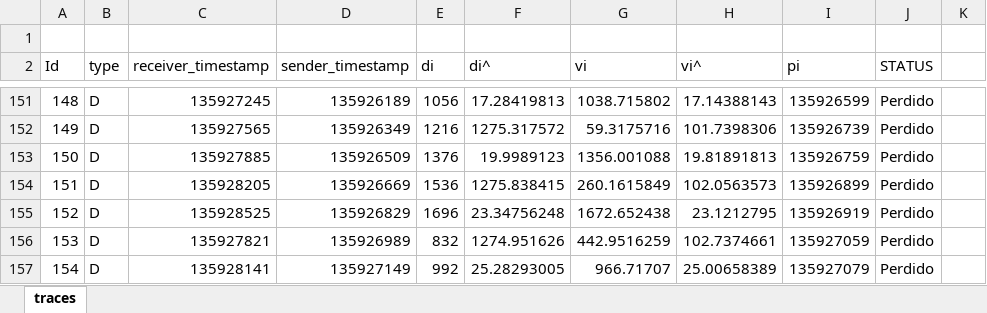
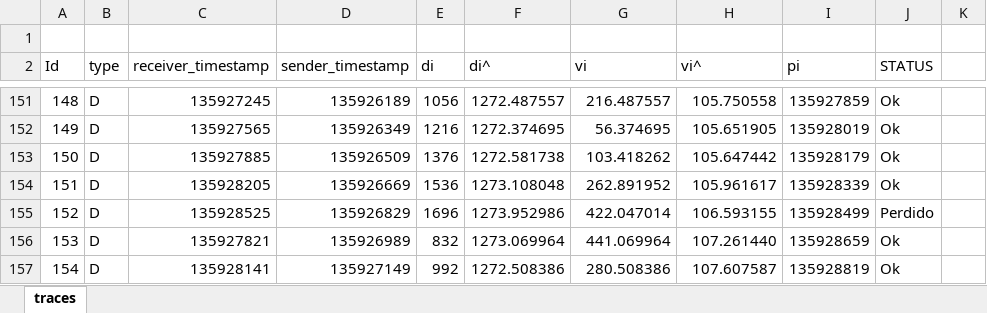
Before and after one commit to jpbandeira/adaptive-reproduction-delay-algorithm, an Excel workbook: traces.xlsx, sheet traces, drawn as a sheet; only a part is shown, gaps mark what is left out; values as stored, in another font and other column widths than the file's, no borders; the diff covers the shown part only; the diff names each change by its address in the sheet, - before the commit and + after, or states it on an @@ line.

```diff
--- a/traces.xlsx (sheet traces)
+++ b/traces.xlsx (sheet traces)
-F151 (di^): 17.28419813
+F151 (di^): 1272.487557
-G151 (vi): 1038.715802
+G151 (vi): 216.487557
-H151 (vi^): 17.14388143
+H151 (vi^): 105.750558
-I151 (pi): 135926599
+I151 (pi): 135927859
-J151:J154 (STATUS): Perdido
+J151:J154 (STATUS): Ok
-F152 (di^): 1275.317572
+F152 (di^): 1272.374695
-G152 (vi): 59.3175716
+G152 (vi): 56.374695
-H152 (vi^): 101.7398306
+H152 (vi^): 105.651905
-I152 (pi): 135926739
+I152 (pi): 135928019
-F153 (di^): 19.9989123
+F153 (di^): 1272.581738
-G153 (vi): 1356.001088
+G153 (vi): 103.418262
-H153 (vi^): 19.81891813
+H153 (vi^): 105.647442
-I153 (pi): 135926759
+I153 (pi): 135928179
-F154 (di^): 1275.838415
+F154 (di^): 1273.108048
-G154 (vi): 260.1615849
+G154 (vi): 262.891952
-H154 (vi^): 102.0563573
+H154 (vi^): 105.961617
-I154 (pi): 135926899
+I154 (pi): 135928339
-F155 (di^): 23.34756248
+F155 (di^): 1273.952986
-G155 (vi): 1672.652438
+G155 (vi): 422.047014
-H155 (vi^): 23.1212795
+H155 (vi^): 106.593155
-I155 (pi): 135926919
+I155 (pi): 135928499
-F156 (di^): 1274.951626
+F156 (di^): 1273.069964
-G156 (vi): 442.9516259
+G156 (vi): 441.069964
-H156 (vi^): 102.7374661
+H156 (vi^): 107.261440
-I156 (pi): 135927059
+I156 (pi): 135928659
-J156:J157 (STATUS): Perdido
+J156:J157 (STATUS): Ok
-F157 (di^): 25.28293005
+F157 (di^): 1272.508386
-G157 (vi): 966.71707
+G157 (vi): 280.508386
-H157 (vi^): 25.00658389
+H157 (vi^): 107.607587
-I157 (pi): 135927079
+I157 (pi): 135928819
```
Also changed, not shown: 438 edited cells elsewhere in this sheet, 1 other file.
